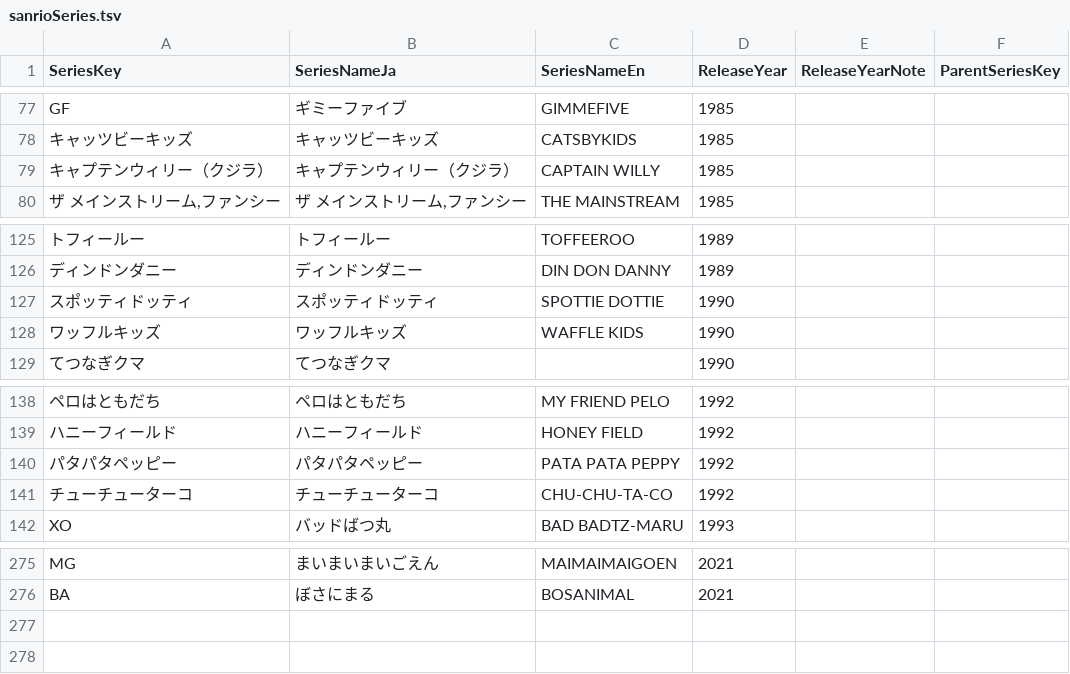
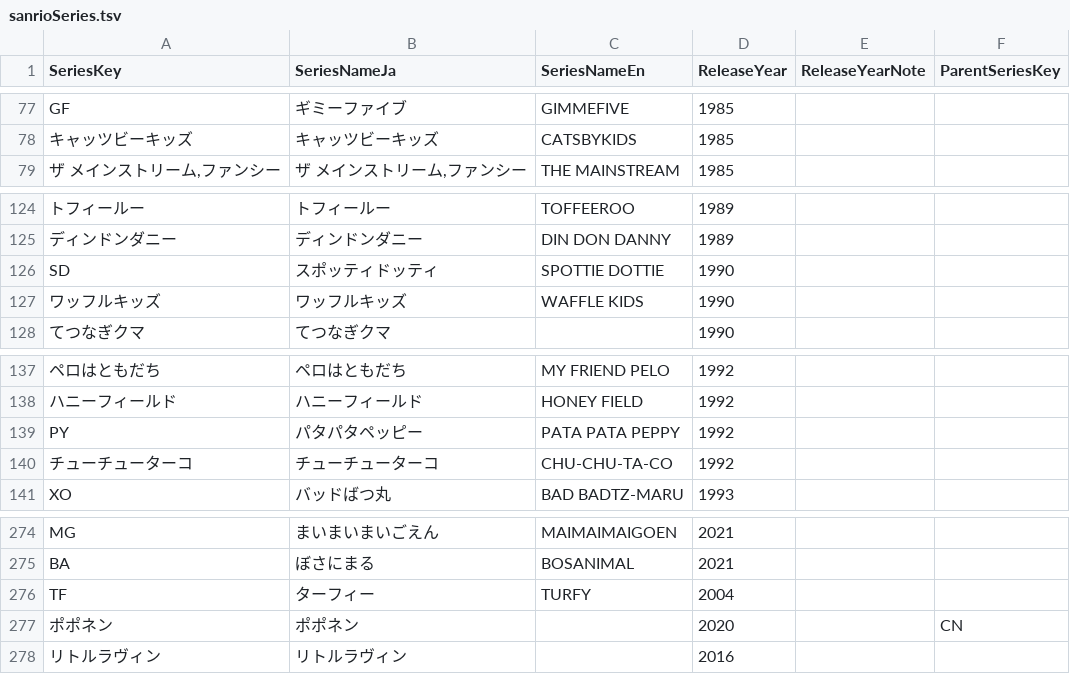
Before and after one commit to ohtake/birthday-calendar, a TSV file: data/sanrioSeries.tsv, drawn as a sheet; only a part is shown, gaps mark what is left out; removed rows and columns are numbered as before the commit, all else as after; the diff names each change by its address in the sheet, - before the commit and + after, or states it on an @@ line.

```diff
--- a/data/sanrioSeries.tsv
+++ b/data/sanrioSeries.tsv
-row 79: キャプテンウィリー（クジラ） | キャプテンウィリー（クジラ） | CAPTAIN WILLY | 1985
-A126 (SeriesKey): スポッティドッティ
+A126 (SeriesKey): SD
-A139 (SeriesKey): パタパタペッピー
+A139 (SeriesKey): PY
+row 276: TF | ターフィー | TURFY | 2004
+row 277: ポポネン | ポポネン |  | 2020 |  | CN
+row 278: リトルラヴィン | リトルラヴィン |  | 2016
```
Also changed, not shown: data/sanrio.tsv.
